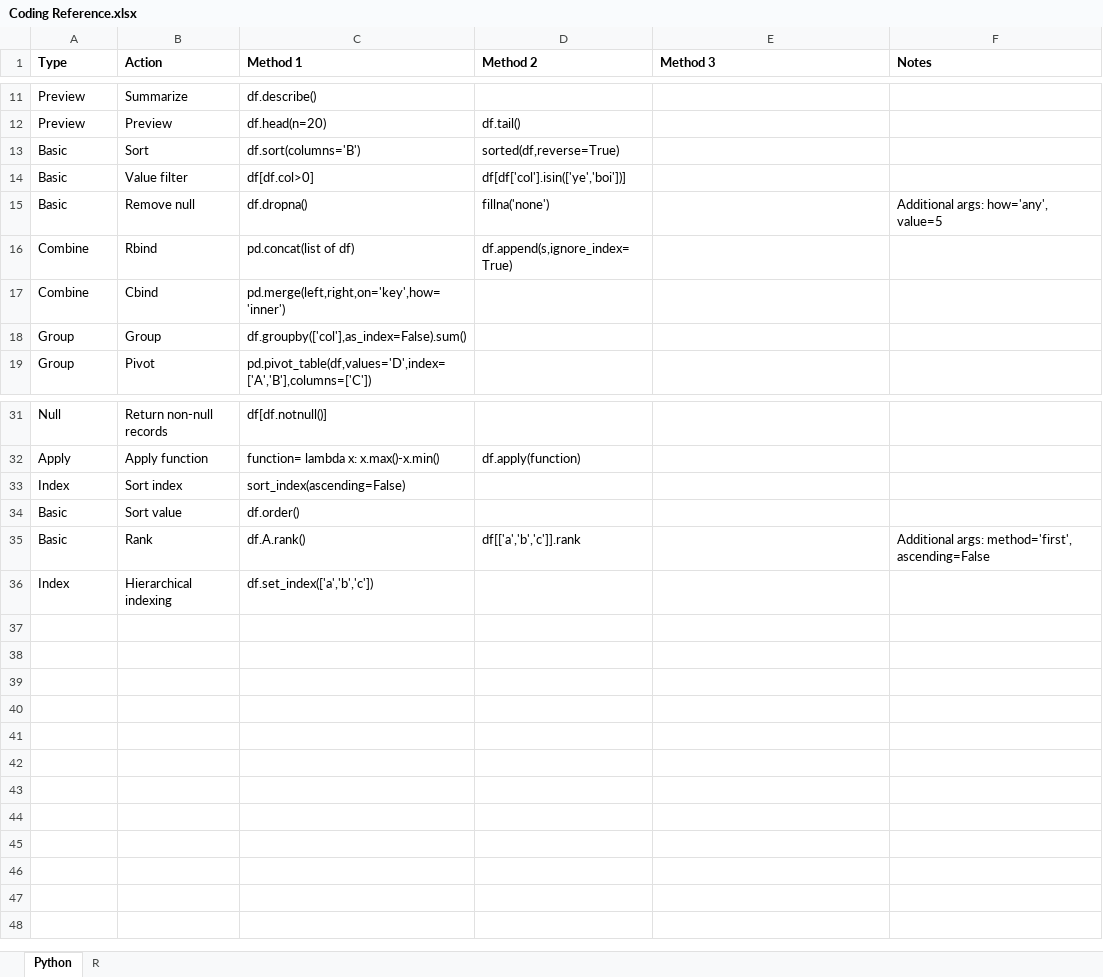
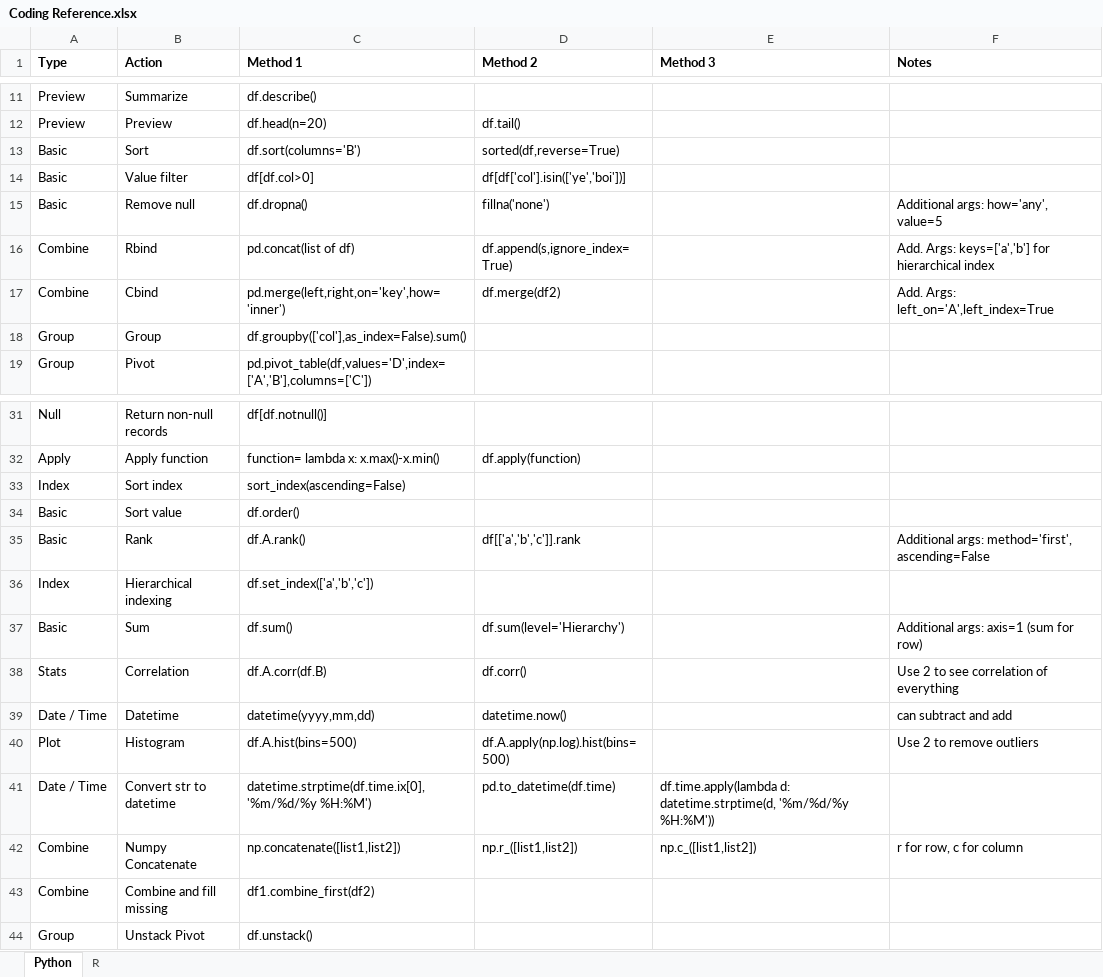
Before and after one commit to kchannn/Coding-Reference, an Excel workbook: Coding Reference.xlsx, sheet Python, drawn as a sheet; only a part is shown, gaps mark what is left out; values as stored, in another font and other column widths than the file's, no borders; the diff names each change by its address in the sheet, - before the commit and + after, or states it on an @@ line.

Commit message:
Update 04-28-2015

```diff
--- a/Coding Reference.xlsx (sheet Python)
+++ b/Coding Reference.xlsx (sheet Python)
-F16 (Notes): (empty)
+F16 (Notes): Add. Args: keys=['a','b'] for hierarchical index
-D17 (Method 2): (empty)
+D17 (Method 2): df.merge(df2)
-F17 (Notes): (empty)
+F17 (Notes): Add. Args: left_on='A',left_index=True
+row 37: Basic | Sum | df.sum() | df.sum(level='Hierarchy') |  | Additional args: axis=1 (sum for row)
+row 38: Stats | Correlation | df.A.corr(df.B) | df.corr() |  | Use 2 to see correlation of everything
+row 39: Date / Time | Datetime | datetime(yyyy,mm,dd) | datetime.now() |  | can subtract and add
+row 40: Plot | Histogram | df.A.hist(bins=500) | df.A.apply(np.log).hist(bins=500) |  | Use 2 to remove outliers
+row 41: Date / Time | Convert str to datetime | datetime.strptime(df.time.ix[0], '%m/%d/%y %H:%M') | pd.to_datetime(df.time) | df.time.apply(lambda d: datetime.strptime(d, '%m/%d/%y %H:%M'))
+row 42: Combine | Numpy Concatenate | np.concatenate([list1,list2]) | np.r_([list1,list2]) | np.c_([list1,list2]) | r for row, c for column
+row 43: Combine | Combine and fill missing | df1.combine_first(df2)
+row 44: Group | Unstack Pivot | df.unstack()
```
